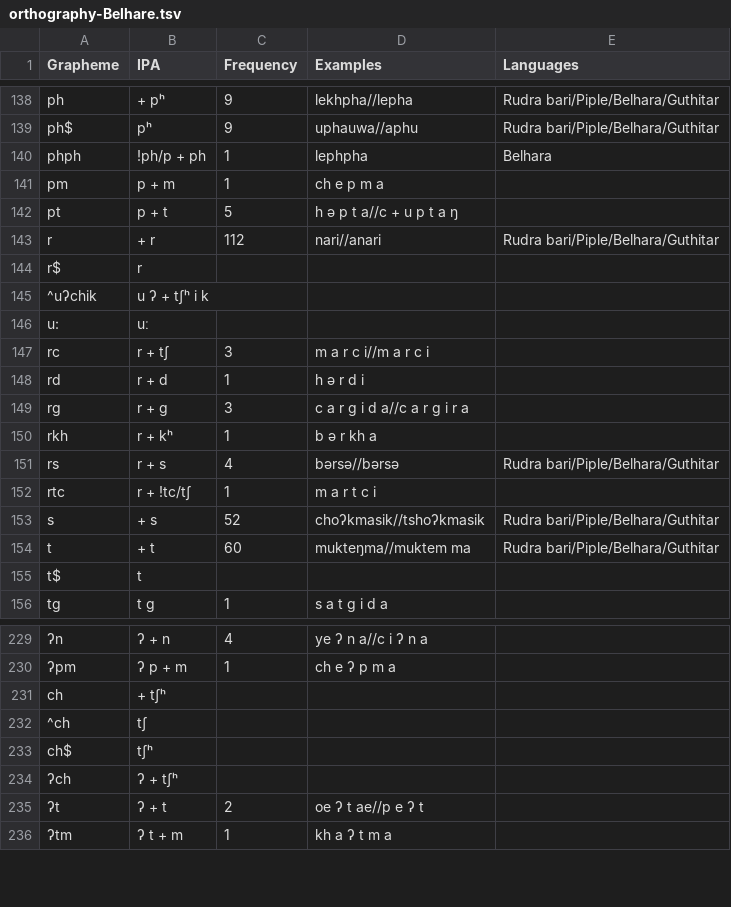
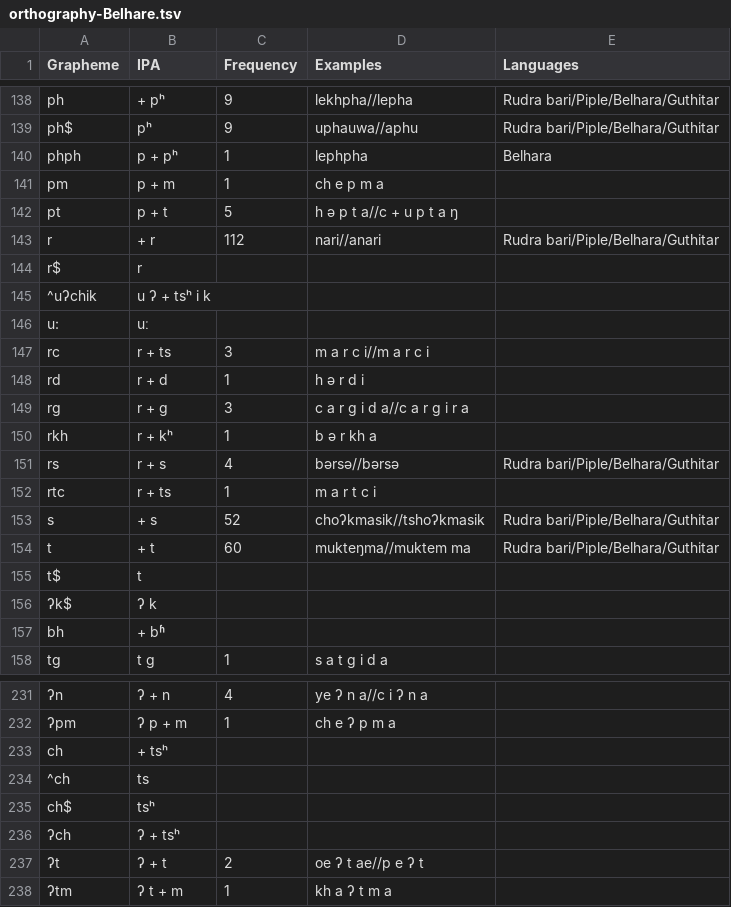
Before and after one commit to lexibank/nls, a TSV file: etc/orthography-Belhare.tsv, drawn as a sheet; only a part is shown, gaps mark what is left out; addresses are those after the commit; the diff covers the shown part only; the diff names each change by its address in the sheet, - before the commit and + after, or states it on an @@ line.

```diff
--- a/etc/orthography-Belhare.tsv
+++ b/etc/orthography-Belhare.tsv
-B140 (IPA): !ph/p + ph
+B140 (IPA): p + pʰ
-B145 (IPA): u ʔ + tʃʰ i k
+B145 (IPA): u ʔ + tsʰ i k
-B147 (IPA): r + tʃ
+B147 (IPA): r + ts
-B152 (IPA): r + !tc/tʃ
+B152 (IPA): r + ts
+row 156: ʔk$ | ʔ k
+row 157: bh | + bʱ
-B233 (IPA): + tʃʰ
+B233 (IPA): + tsʰ
-B234 (IPA): tʃ
+B234 (IPA): ts
-B235 (IPA): tʃʰ
+B235 (IPA): tsʰ
-B236 (IPA): ʔ + tʃʰ
+B236 (IPA): ʔ + tsʰ
```
Also changed, not shown: 10 added rows and 21 edited cells elsewhere in this file, cldf/languages.csv, etc/orthography-Bantawa.tsv, 5 other files.
